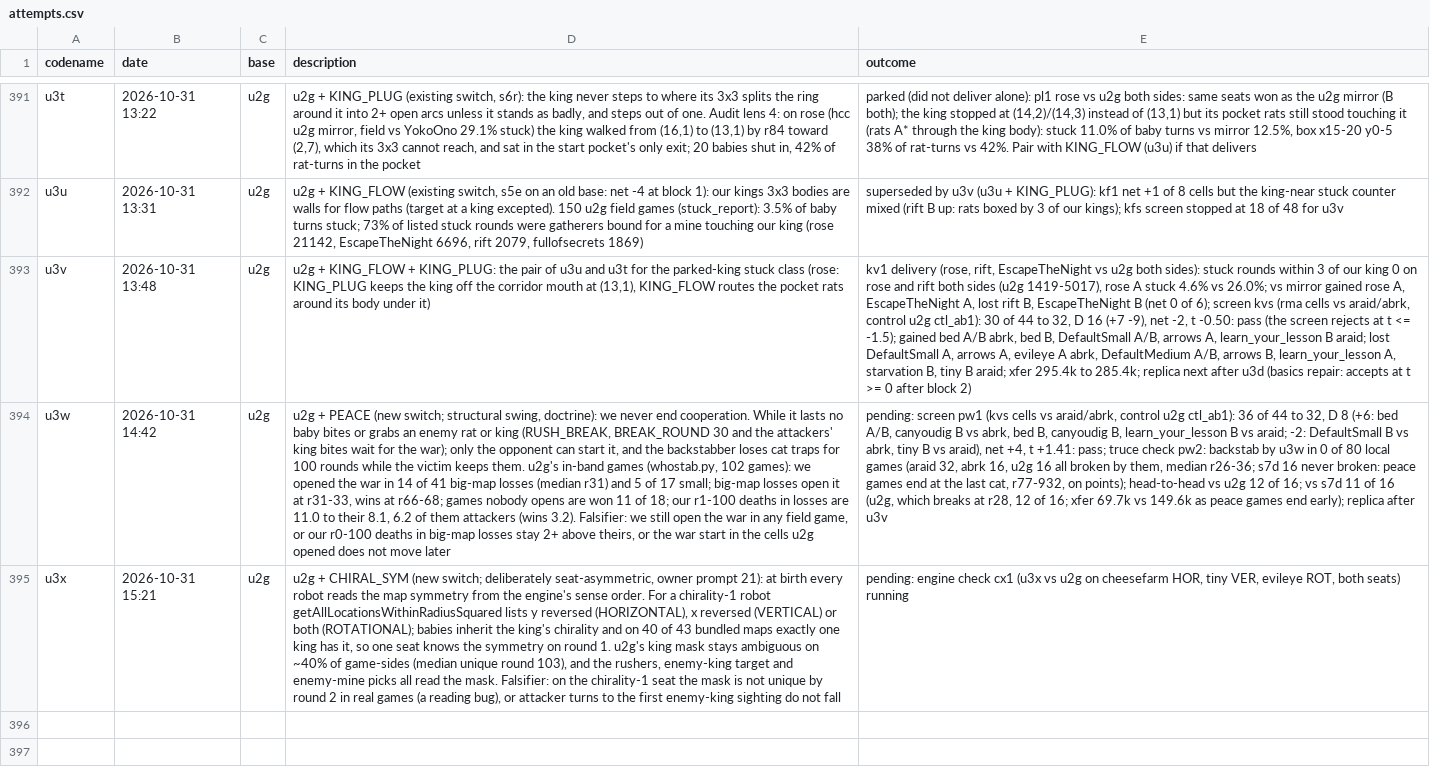
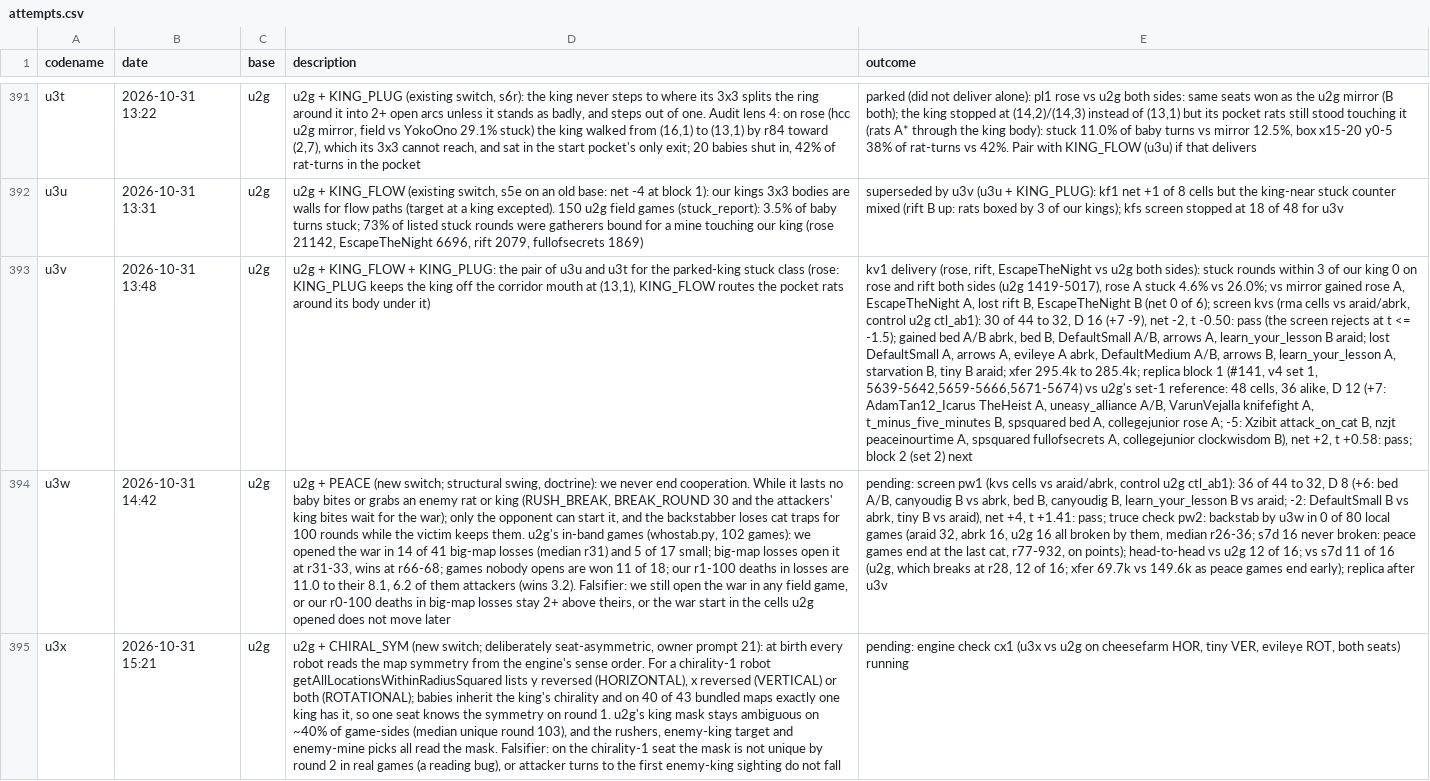
Before and after one commit to terryvanbelle/battlecode26b-vibe, a CSV file: progress/attempts.csv, drawn as a sheet; only a part is shown, gaps mark what is left out; the diff names each change by its address in the sheet, - before the commit and + after, or states it on an @@ line.

```diff
--- a/progress/attempts.csv
+++ b/progress/attempts.csv
-E393 (outcome): …285.4k; replica next after u3d (basics repair: accepts at t >= 0 after block 2)
+E393 (outcome): …285.4k; replica block 1 (#141, v4 set 1, 5639-5642,5659-5666,5671-5674) vs u2g's set-1 reference: 48 cells, 36 alike, D 12 (+7: AdamTan12_Icarus TheHeist A, uneasy_alliance A/B, VarunVejalla knifefight A, t_minus_five_minutes B, spsquared bed A, collegejunior rose A; -5: Xzibit attack_on_cat B, nzjt peaceinourtime A, spsquared fullofsecrets A, collegejunior clockwisdom B), net +2, t +0.58: pass; block 2 (set 2) next
```
Also changed, not shown: progress/ratings.csv, 10 other files.
